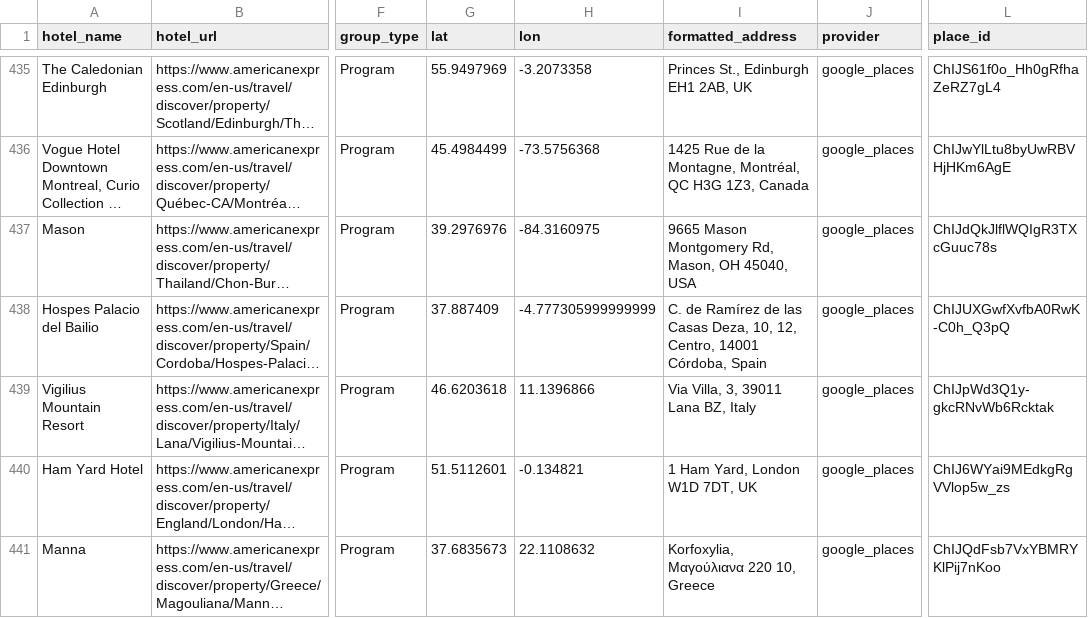
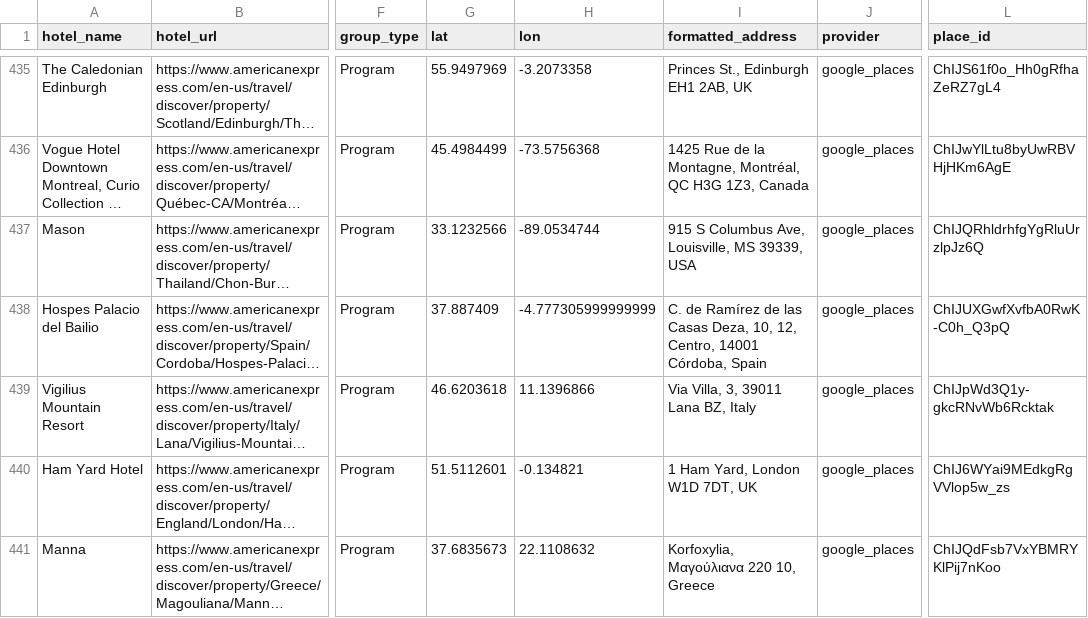
Before and after one commit to ZhengQ2/amex-hotel-credits, a CSV file: cache/fhr_hotels_geocoded_google.csv, drawn as a sheet; only a part is shown, gaps mark what is left out; long unchanged cells end in …; the diff covers the shown part only; the diff names each change by its address in the sheet, - before the commit and + after, or states it on an @@ line.

```diff
--- a/cache/fhr_hotels_geocoded_google.csv
+++ b/cache/fhr_hotels_geocoded_google.csv
-G437 (lat): 39.2976976
+G437 (lat): 33.1232566
-H437 (lon): -84.3160975
+H437 (lon): -89.0534744
-I437 (formatted_address): 9665 Mason Montgomery Rd, Mason, OH 45040, USA
+I437 (formatted_address): 915 S Columbus Ave, Louisville, MS 39339, USA
-L437 (place_id): ChIJdQkJlflWQIgR3TXcGuuc78s
+L437 (place_id): ChIJQRhldrhfgYgRluUrzlpJz6Q
```
Also changed, not shown: 1 added row and 8 edited cells elsewhere in this file, cache/thc_hotels_geocoded_google.csv, 3 other files.
